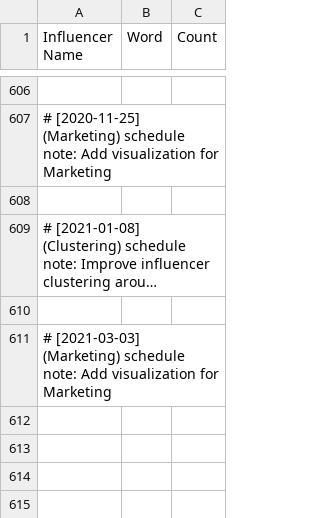
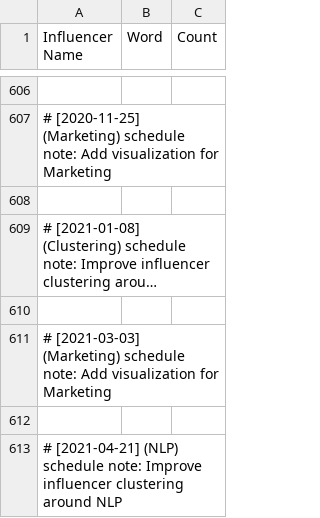
Before and after one commit to martindao/PM_Smart-Market-AI, a CSV file: Visualization/Data/influencer_keywords_nltk.csv, drawn as a sheet; only a part is shown, gaps mark what is left out; long unchanged cells end in …; the diff names each change by its address in the sheet, - before the commit and + after, or states it on an @@ line.

Commit message:
Improve influencer clustering around NLP

```diff
--- a/Visualization/Data/influencer_keywords_nltk.csv
+++ b/Visualization/Data/influencer_keywords_nltk.csv
+row 612: (empty)
+row 613: # [2021-04-21] (NLP) schedule note: Improve influencer clustering around NLP
```
